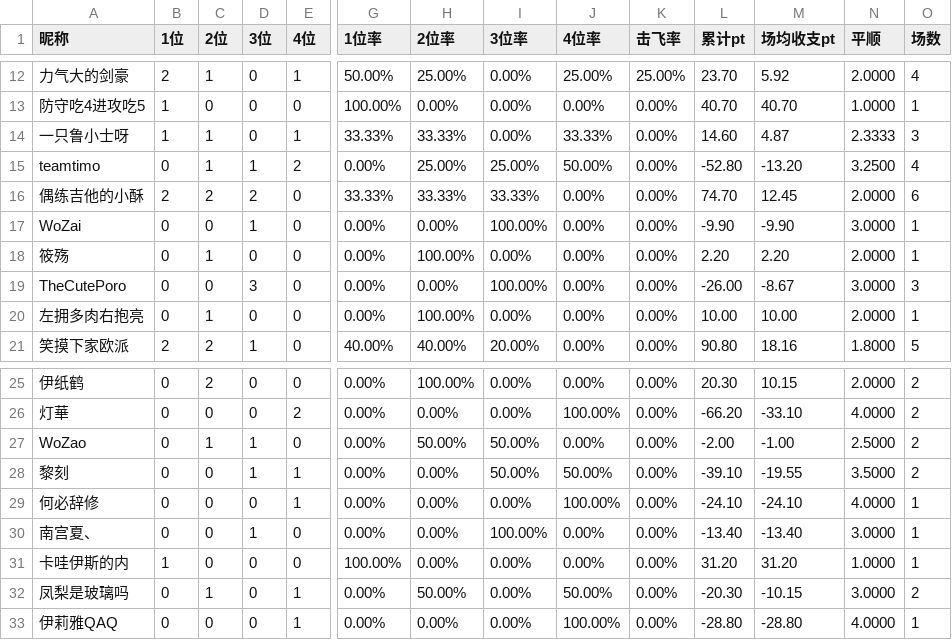
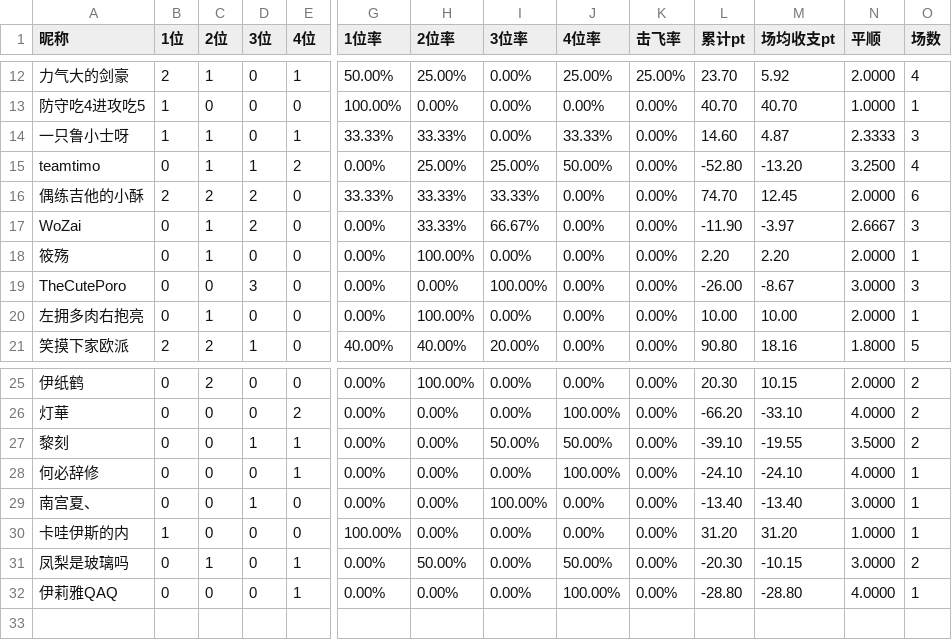
Before and after one commit to zhumisai/zhumisai.github.io, a CSV file: _data/summary.csv, drawn as a sheet; only a part is shown, gaps mark what is left out; rows hold the shown columns only; the diff names each change by its address in the sheet, - before the commit and + after, or states it on an @@ line.

Commit message:
Update summary.csv

```diff
--- a/_data/summary.csv
+++ b/_data/summary.csv
-C17 (2位): 0
+C17 (2位): 1
-D17 (3位): 1
+D17 (3位): 2
-H17 (2位率): 0.00%
+H17 (2位率): 33.33%
-I17 (3位率): 100.00%
+I17 (3位率): 66.67%
-L17 (累计pt): -9.90
+L17 (累计pt): -11.90
-M17 (场均收支pt): -9.90
+M17 (场均收支pt): -3.97
-N17 (平顺): 3.0000
+N17 (平顺): 2.6667
-O17 (场数): 1
+O17 (场数): 3
-row 27: WoZao | 0 | 1 | 1 | 0 | 0.00% | 50.00% | 50.00% | 0.00% | 0.00% | -2.00 | -1.00 | 2.5000 | 2
```
